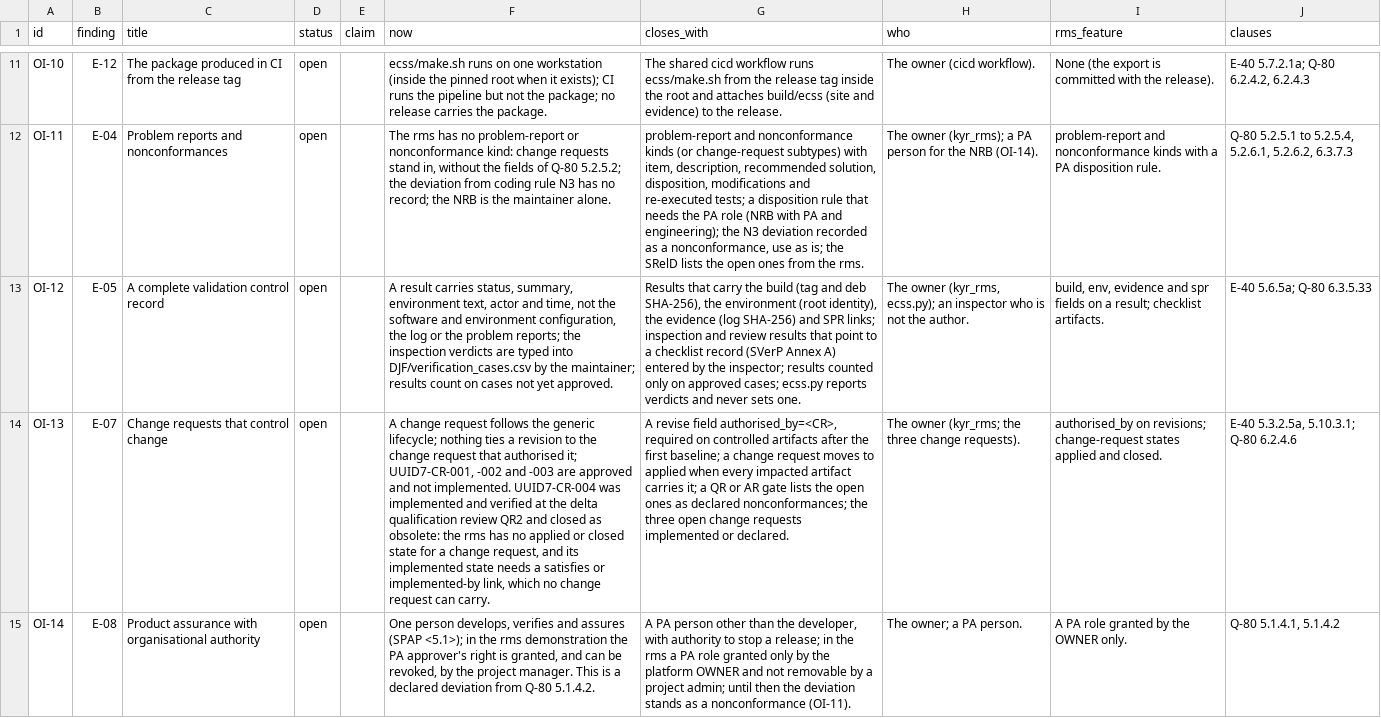
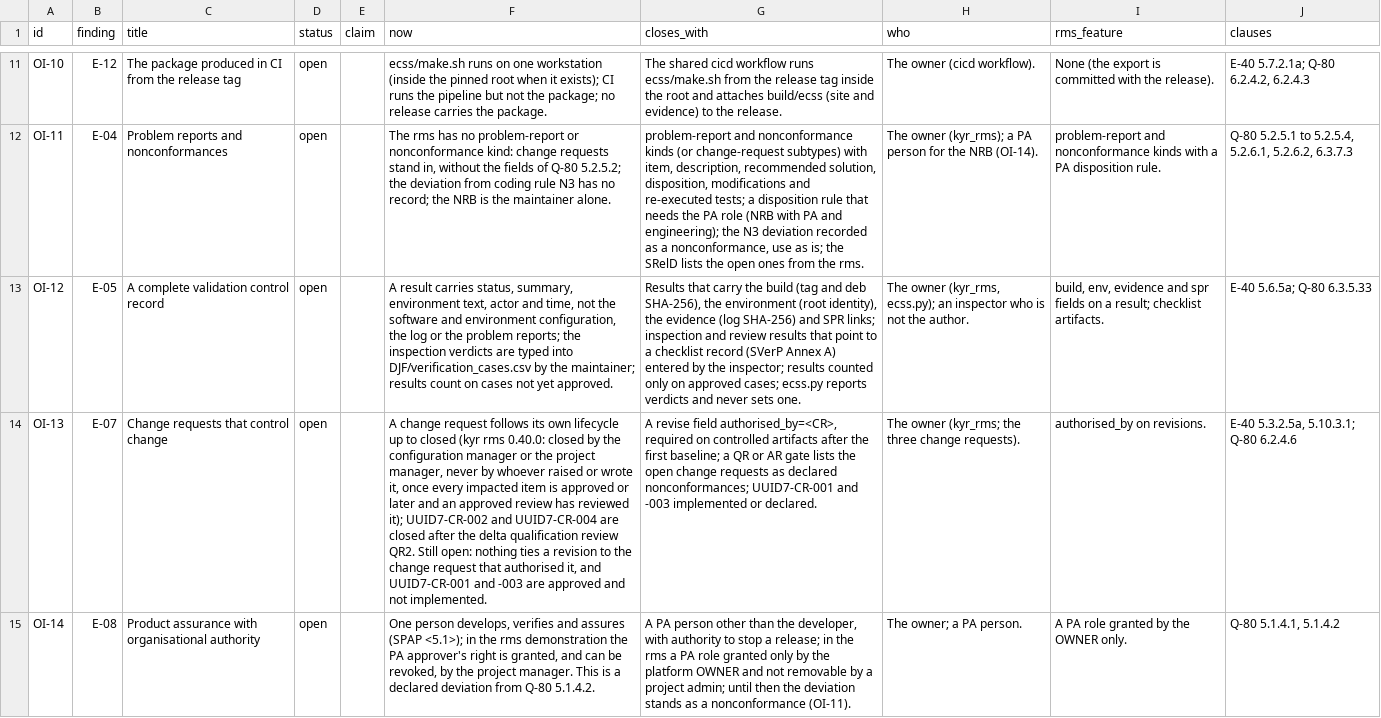
Before and after one commit to RomanHorshkov/uuid7, a CSV file: ecss/MGT/open_items.csv, drawn as a sheet; only a part is shown, gaps mark what is left out; the diff names each change by its address in the sheet, - before the commit and + after, or states it on an @@ line.

Commit message:
Read the rms status closed for change requests and narrow OI-13 to what is still open.
kyr rms 0.40.0 closes a change request under its own rule, so the problem-report table shows closed instead of reading an obsolete status.

```diff
--- a/ecss/MGT/open_items.csv
+++ b/ecss/MGT/open_items.csv
-F14 (now): …request follows the generic lifecycle; nothing ties a revision to the change request that authorised it; UUID7-CR-001, -002 and -003 are approved and not implemented. UUID7-CR-004 was implemented and verified at the delta qualification review QR2 and closed as obsolete: the rms has no applied or closed state for a change request, and its implemented state needs a satisfies or implemented-by link, which no change request can carry.
+F14 (now): …request follows its own lifecycle up to closed (kyr rms 0.40.0: closed by the configuration manager or the project manager, never by whoever raised or wrote it, once every impacted item is approved or later and an approved review has reviewed it); UUID7-CR-002 and UUID7-CR-004 are closed after the delta qualification review QR2. Still open: nothing ties a revision to the change request that authorised it, and UUID7-CR-001 and -003 are approved and not implemented.
-G14 (closes_with): …baseline; a change request moves to applied when every impacted artifact carries it; a QR or AR gate lists the open ones as declared nonconformances; the three open change requests implemented or…
+G14 (closes_with): …baseline; a QR or AR gate lists the open change requests as declared nonconformances; UUID7-CR-001 and -003 implemented or…
-I14 (rms_feature): authorised_by on revisions; change-request states applied and closed.
+I14 (rms_feature): authorised_by on revisions.
```
Also changed, not shown: 1 other file.
